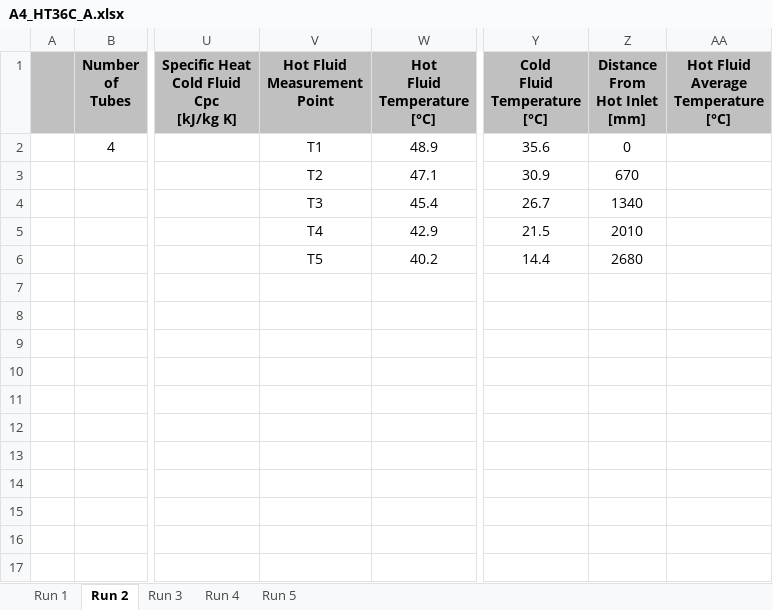
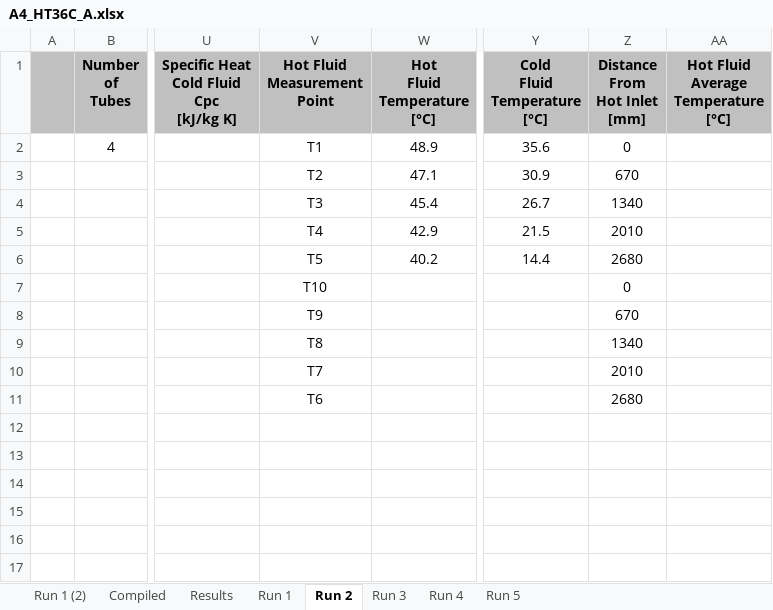
Before and after one commit to zCoCo/24321-A4, an Excel workbook: HT36C/A4_HT36C_A.xlsx, sheet Run 2, drawn as a sheet; only a part is shown, gaps mark what is left out; values as stored, in another font and other column widths than the file's, no borders; the diff names each change by its address in the sheet, - before the commit and + after, or states it on an @@ line.

```diff
--- a/HT36C/A4_HT36C_A.xlsx (sheet Run 2)
+++ b/HT36C/A4_HT36C_A.xlsx (sheet Run 2)
+sheet tab: Run 1 (2)
+sheet tab: Compiled
+sheet tab: Results
-V7 (Hot Fluid Measurement Point): (empty)
+V7 (Hot Fluid Measurement Point): T10
-Z7 (Distance From Hot Inlet [mm]): (empty)
+Z7 (Distance From Hot Inlet [mm]): 0
-V8 (Hot Fluid Measurement Point): (empty)
+V8 (Hot Fluid Measurement Point): T9
-Z8 (Distance From Hot Inlet [mm]): (empty)
+Z8 (Distance From Hot Inlet [mm]): 670
-V9 (Hot Fluid Measurement Point): (empty)
+V9 (Hot Fluid Measurement Point): T8
-Z9 (Distance From Hot Inlet [mm]): (empty)
+Z9 (Distance From Hot Inlet [mm]): 1340
-V10 (Hot Fluid Measurement Point): (empty)
+V10 (Hot Fluid Measurement Point): T7
-Z10 (Distance From Hot Inlet [mm]): (empty)
+Z10 (Distance From Hot Inlet [mm]): 2010
-V11 (Hot Fluid Measurement Point): (empty)
+V11 (Hot Fluid Measurement Point): T6
-Z11 (Distance From Hot Inlet [mm]): (empty)
+Z11 (Distance From Hot Inlet [mm]): 2680
```
Also changed, not shown: sheet Run 3, sheet Run 4, 33 other files.
